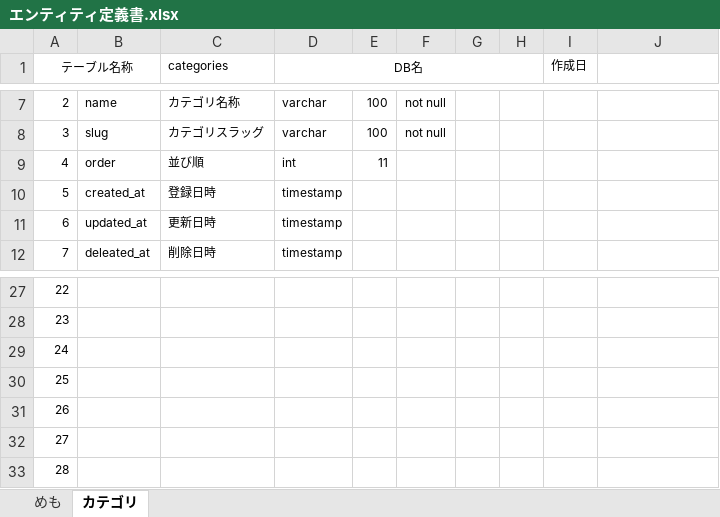
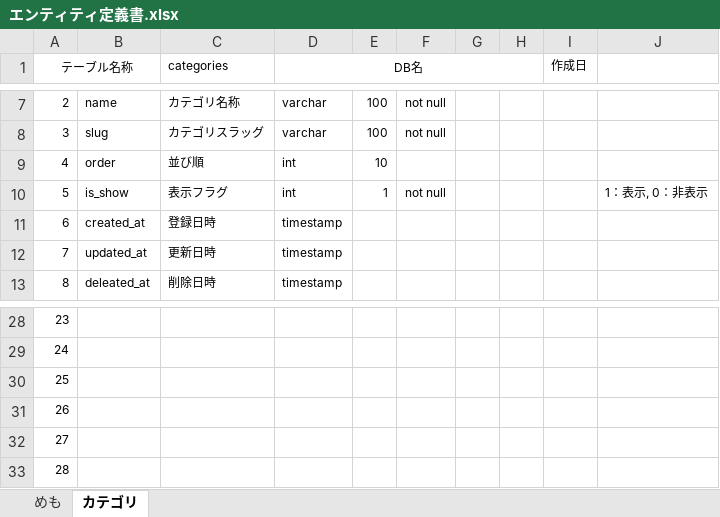
Before and after one commit to yayoiyamato/memo, an Excel workbook: docs/designs/エンティティ定義書.xlsx, sheet カテゴリ, drawn as a sheet; only a part is shown, gaps mark what is left out; values as stored, in another font and other column widths than the file's, no borders; removed rows and columns are numbered as before the commit, all else as after; the diff names each change by its address in the sheet, - before the commit and + after, or states it on an @@ line.

```diff
--- a/docs/designs/エンティティ定義書.xlsx (sheet カテゴリ)
+++ b/docs/designs/エンティティ定義書.xlsx (sheet カテゴリ)
-E9: 11
+E9: 10
+row 10: 5 | is_show | 表示フラグ | int | 1 | not null |  |  |  | 1：表示, 0：非表示
@@ column A (テーブル名称) renumbered between rows 11 and 33 @@
-row 33: 28
```
Also changed, not shown: 5 other files.
